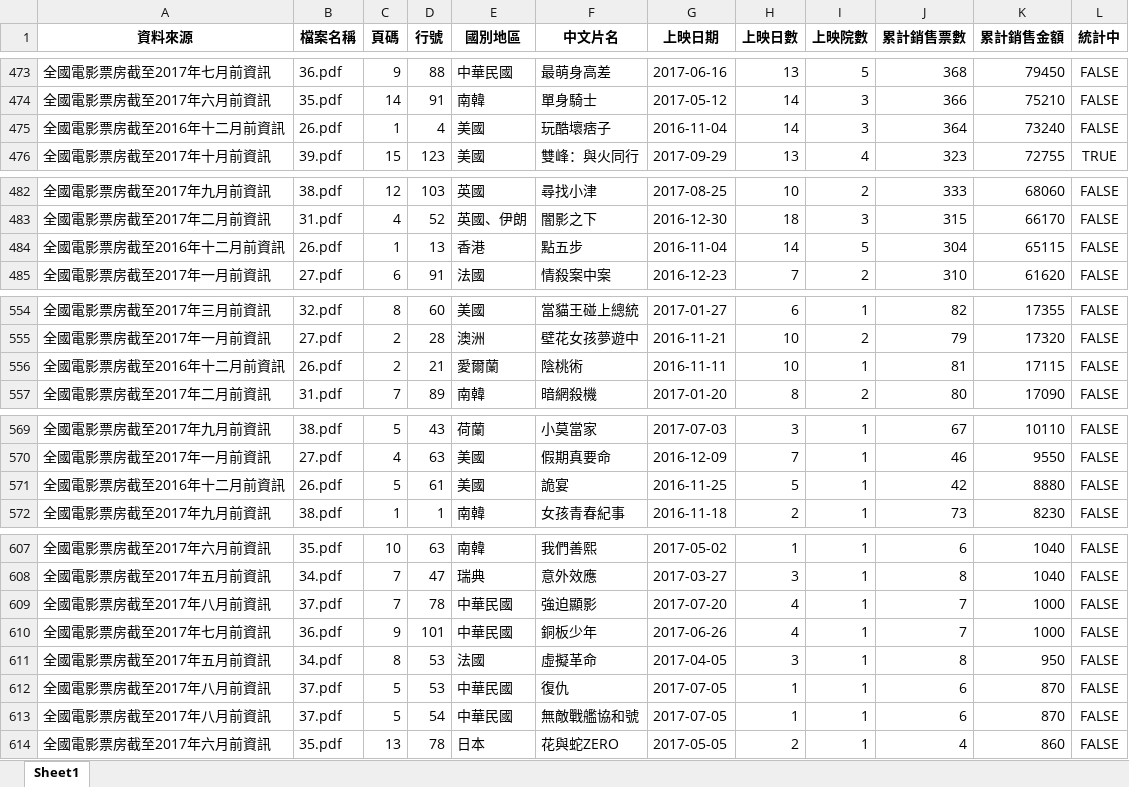
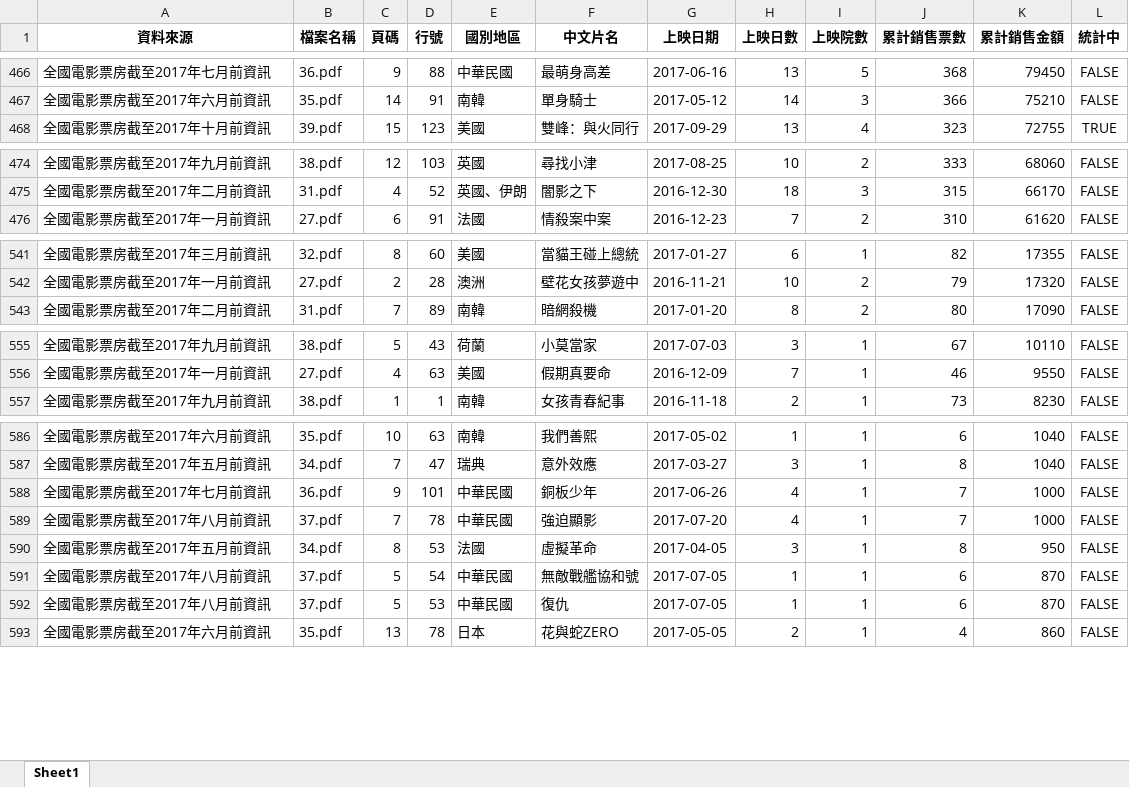
Before and after one commit to kimballXD/box_office, an Excel workbook: box.xlsx, sheet Sheet1, drawn as a sheet; only a part is shown, gaps mark what is left out; values as stored, in another font and other column widths than the file's, no borders; removed rows and columns are numbered as before the commit, all else as after; the diff covers the shown part only; the diff names each change by its address in the sheet, - before the commit and + after, or states it on an @@ line.

```diff
--- a/box.xlsx (sheet Sheet1)
+++ b/box.xlsx (sheet Sheet1)
-row 475: 全國電影票房截至2016年十二月前資訊 | 26.pdf | 1 | 4 | 美國 | 玩酷壞痞子 | 2016-11-04 | 14 | 3 | 364 | 73240 | FALSE
-row 484: 全國電影票房截至2016年十二月前資訊 | 26.pdf | 1 | 13 | 香港 | 點五步 | 2016-11-04 | 14 | 5 | 304 | 65115 | FALSE
-row 556: 全國電影票房截至2016年十二月前資訊 | 26.pdf | 2 | 21 | 愛爾蘭 | 陰桃術 | 2016-11-11 | 10 | 1 | 81 | 17115 | FALSE
-row 571: 全國電影票房截至2016年十二月前資訊 | 26.pdf | 5 | 61 | 美國 | 詭宴 | 2016-11-25 | 5 | 1 | 42 | 8880 | FALSE
@@ row 610 moved to row 588: 全國電影票房截至2017年七月前資訊 @@
@@ row 613 moved to row 591: 全國電影票房截至2017年八月前資訊 @@
```
Also changed, not shown: 17 removed rows elsewhere in this sheet, 2 other files.
